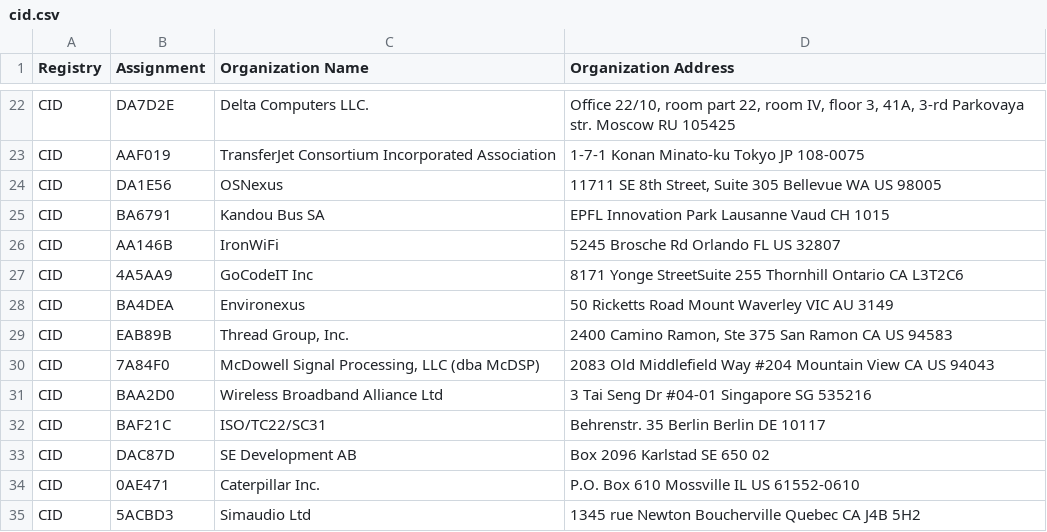
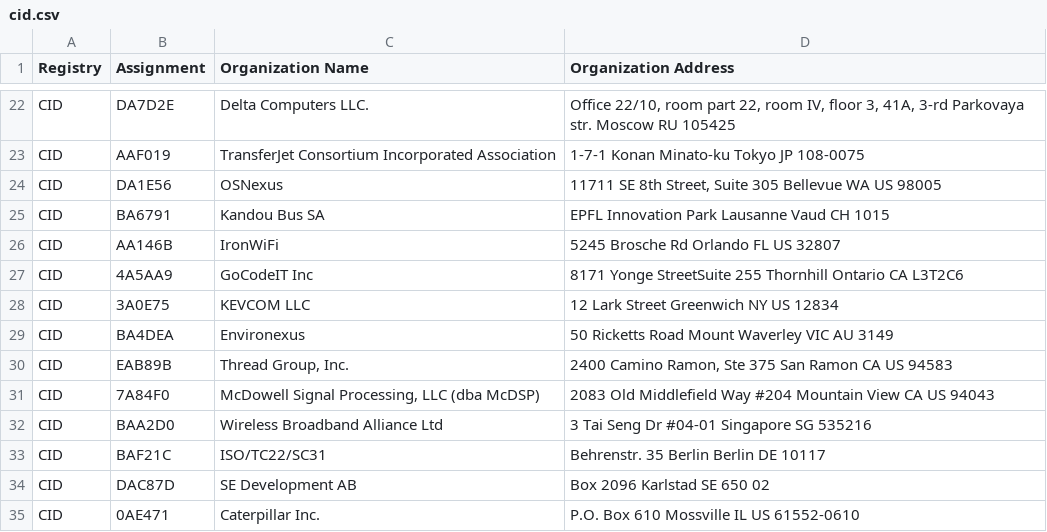
Before and after one commit to bedestall5/mac-ages, a CSV file: data/ieee/cid.csv, drawn as a sheet; only a part is shown, gaps mark what is left out; the shorter side is filled out with more unchanged rows; the diff names each change by its address in the sheet, - before the commit and + after, or states it on an @@ line.

```diff
--- a/data/ieee/cid.csv
+++ b/data/ieee/cid.csv
+row 28: CID | 3A0E75 | KEVCOM LLC | 12 Lark Street Greenwich NY US 12834
```
Also changed, not shown: data/ieee/mam.csv, 2 other files.
